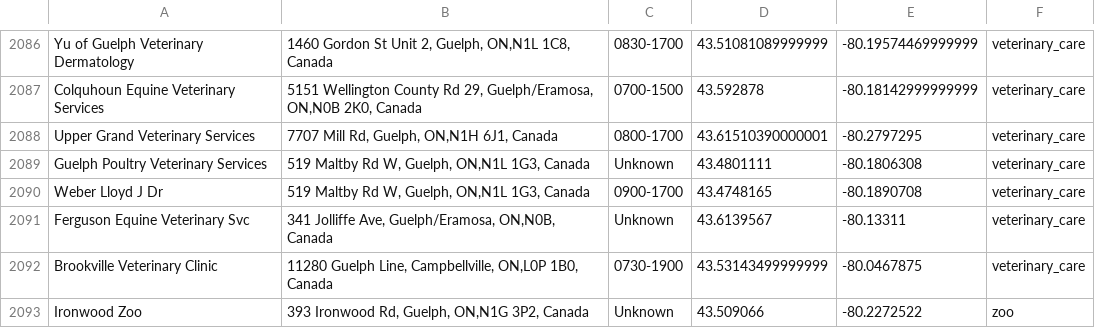
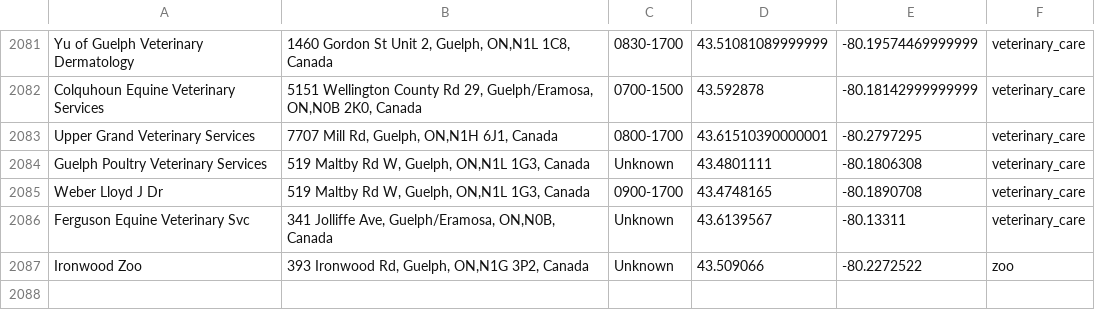
Before and after one commit to EricJMorgan/COVID-19ABMGuelphS20, a TSV file: placeData.tsv, drawn as a sheet; only a part is shown, gaps mark what is left out; the diff covers the shown part only; the diff names each change by its address in the sheet, - before the commit and + after, or states it on an @@ line.

```diff
--- a/placeData.tsv
+++ b/placeData.tsv
-row 2092: Brookville Veterinary Clinic | 11280 Guelph Line, Campbellville, ON,L0P 1B0, Canada | 0730-1900 | 43.53143499999999 | -80.0467875 | veterinary_care
```
Also changed, not shown: 5 removed rows elsewhere in this file, 6 other files.
